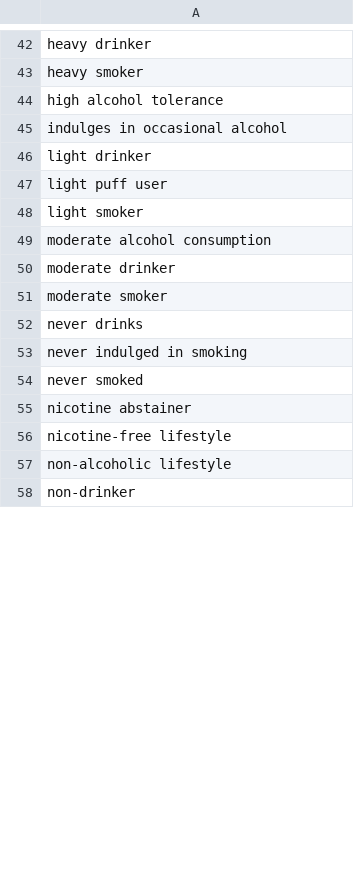
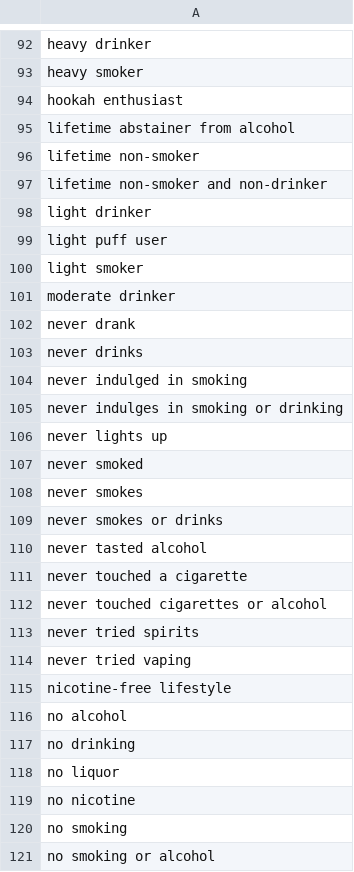
Before and after one commit to gobinath-sketch/User-Preference-Tagging, a CSV file: tag/tags/smoking_drinking habits.csv, drawn as a sheet; only a part is shown, gaps mark what is left out; the shorter side is filled out with more unchanged rows; the diff covers the shown part only.

Commit message:
Update smoking_drinking habits.csv

```diff
--- a/tag/tags/smoking_drinking habits.csv
+++ b/tag/tags/smoking_drinking habits.csv
@@ -43,4 +93,6 @@ heavy drinker
 heavy smoker
-high alcohol tolerance
-indulges in occasional alcohol
+hookah enthusiast
+lifetime abstainer from alcohol
+lifetime non-smoker
+lifetime non-smoker and non-drinker
 light drinker
@@ -48,9 +100,22 @@ light puff user
 light smoker
-moderate alcohol consumption
 moderate drinker
-moderate smoker
+never drank
 never drinks
 never indulged in smoking
+never indulges in smoking or drinking
+never lights up
 never smoked
-nicotine abstainer
+never smokes
+never smokes or drinks
+never tasted alcohol
+never touched a cigarette
+never touched cigarettes or alcohol
+never tried spirits
+never tried vaping
 nicotine-free lifestyle
+no alcohol
+no drinking
+no liquor
+no nicotine
+no smoking
+no smoking or alcohol
```
Also changed, not shown: 144 added rows, 12 removed rows and 11 edited cells elsewhere in this file.
